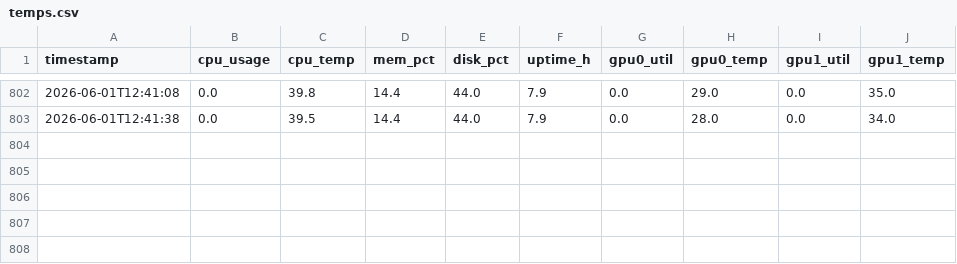
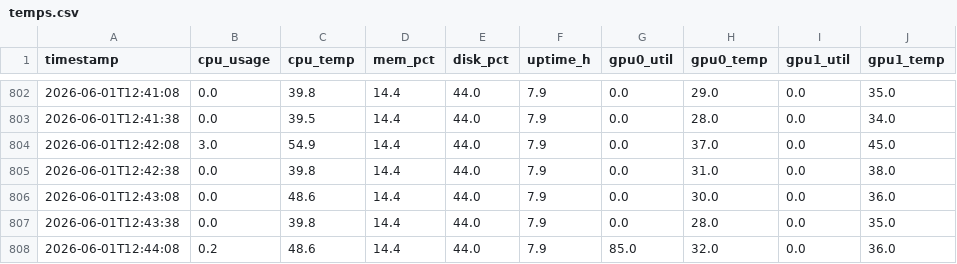
Before and after one commit to jsteve1/galley-temps, a CSV file: docs/data/temps.csv, drawn as a sheet; only a part is shown, gaps mark what is left out.

Commit message:
update: sync telemetry data 2026-06-01 12:44 UTC

```diff
--- a/docs/data/temps.csv
+++ b/docs/data/temps.csv
@@ -803 +803,6 @@ timestamp,cpu_usage,cpu_temp,mem_pct,disk_pct,uptime_h,gpu0_util,gpu0_temp,gpu1_
 2026-06-01T12:41:38,0.0,39.5,14.4,44.0,7.9,0.0,28.0,0.0,34.0
+2026-06-01T12:42:08,3.0,54.9,14.4,44.0,7.9,0.0,37.0,0.0,45.0
+2026-06-01T12:42:38,0.0,39.8,14.4,44.0,7.9,0.0,31.0,0.0,38.0
+2026-06-01T12:43:08,0.0,48.6,14.4,44.0,7.9,0.0,30.0,0.0,36.0
+2026-06-01T12:43:38,0.0,39.8,14.4,44.0,7.9,0.0,28.0,0.0,35.0
+2026-06-01T12:44:08,0.2,48.6,14.4,44.0,7.9,85.0,32.0,0.0,36.0
```
